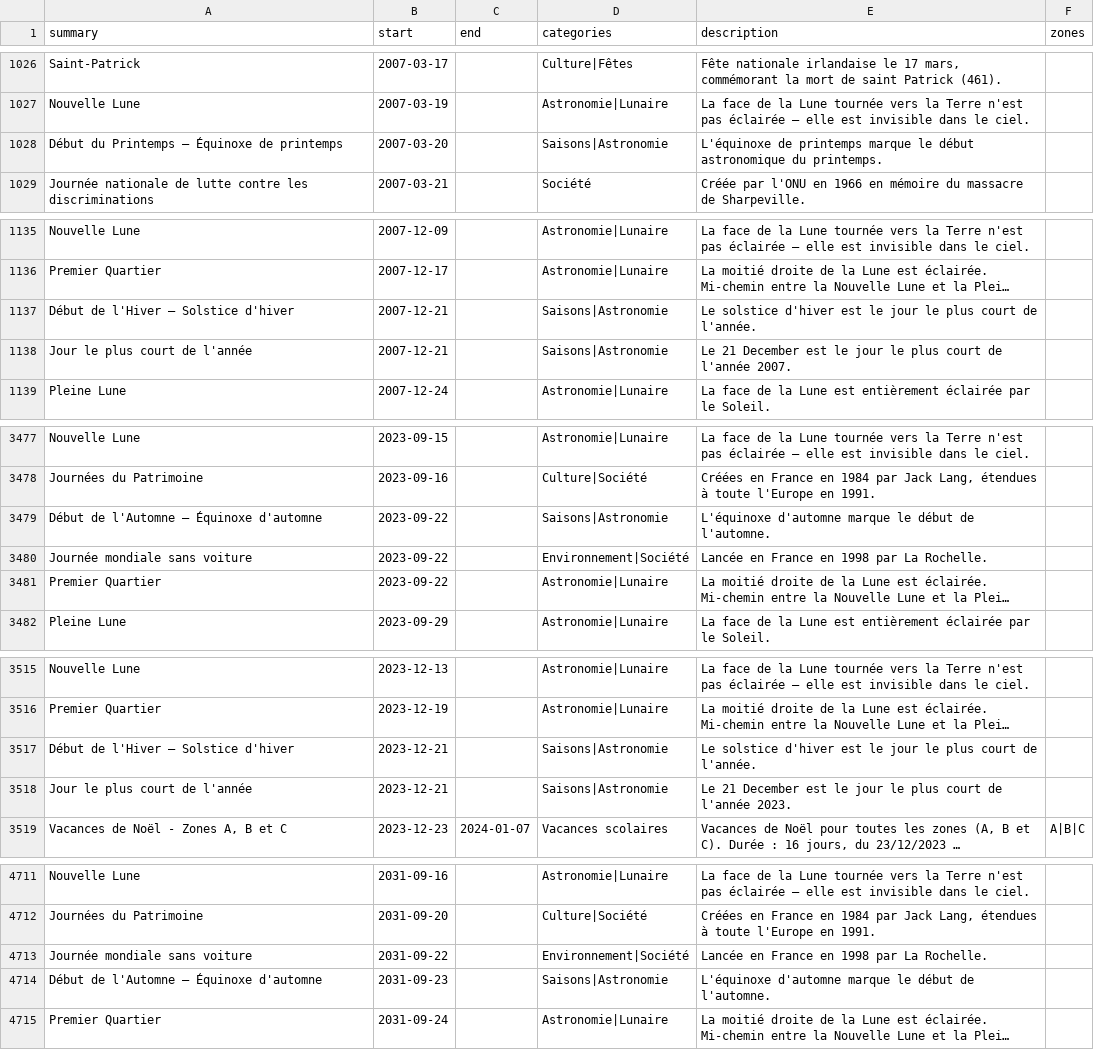
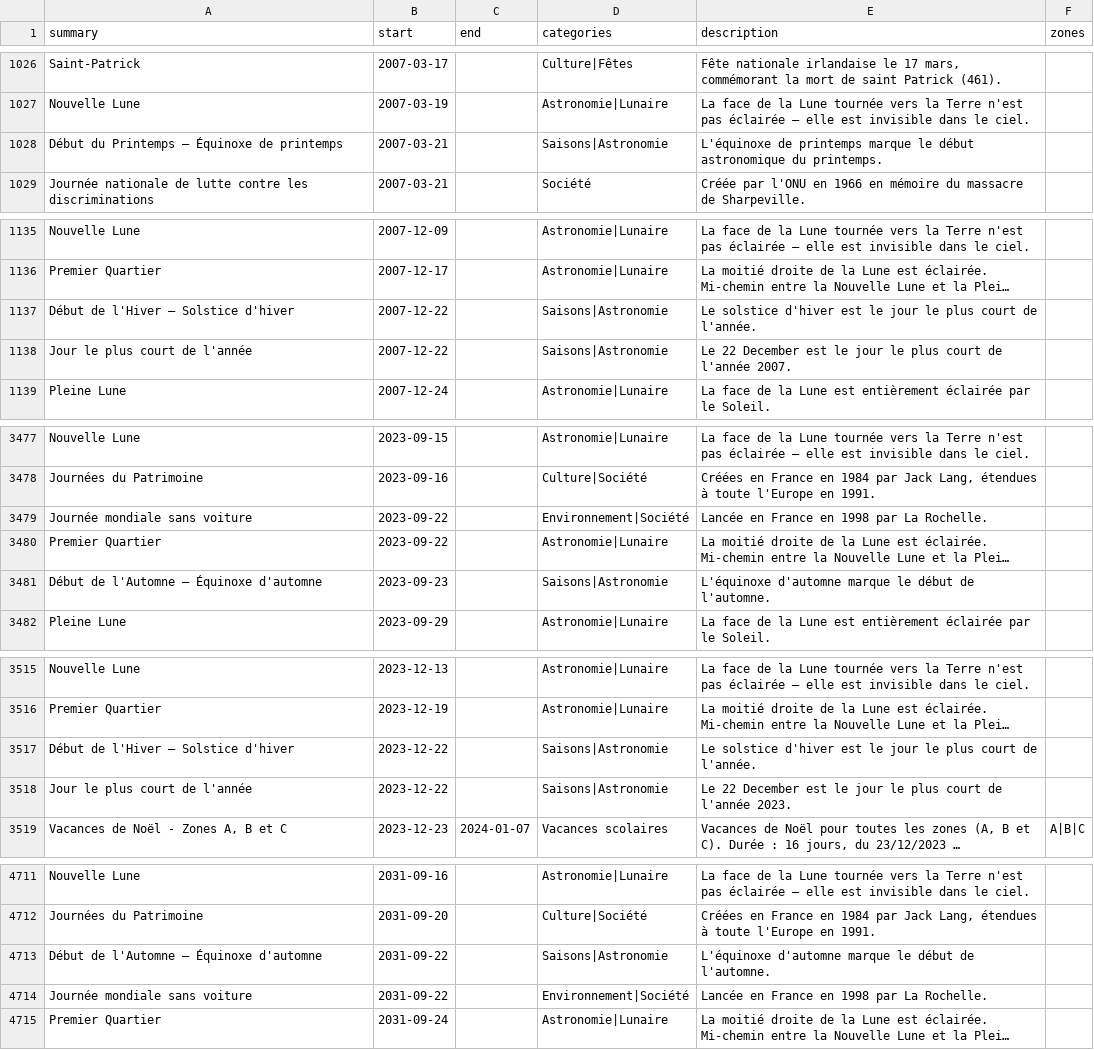
Before and after one commit to TiboTsr/calendrier-france-ics, a CSV file: calendrier.csv, drawn as a sheet; only a part is shown, gaps mark what is left out; long unchanged cells end in …; removed rows and columns are numbered as before the commit, all else as after; the diff covers the shown part only; the diff names each change by its address in the sheet, - before the commit and + after, or states it on an @@ line.

```diff
--- a/calendrier.csv
+++ b/calendrier.csv
-B1028 (start): 2007-03-20
+B1028 (start): 2007-03-21
-B1137:B1138 (start): 2007-12-21
+B1137:B1138 (start): 2007-12-22
-E1138 (description): Le 21 December est…
+E1138 (description): Le 22 December est…
-row 3479: Début de l'Automne — Équinoxe d'automne | 2023-09-22 |  | Saisons|Astronomie | L'équinoxe d'automne marque le début de l'automne.
+row 3481: Début de l'Automne — Équinoxe d'automne | 2023-09-23 |  | Saisons|Astronomie | L'équinoxe d'automne marque le début de l'automne.
-B3517:B3518 (start): 2023-12-21
+B3517:B3518 (start): 2023-12-22
-E3518 (description): Le 21 December est…
+E3518 (description): Le 22 December est…
+row 4713: Début de l'Automne — Équinoxe d'automne | 2031-09-22 |  | Saisons|Astronomie | L'équinoxe d'automne marque le début de l'automne.
-row 4714: Début de l'Automne — Équinoxe d'automne | 2031-09-23 |  | Saisons|Astronomie | L'équinoxe d'automne marque le début de l'automne.
```
Also changed, not shown: 7 added rows, 7 removed rows and 1 edited cell elsewhere in this file, 12 other files.
